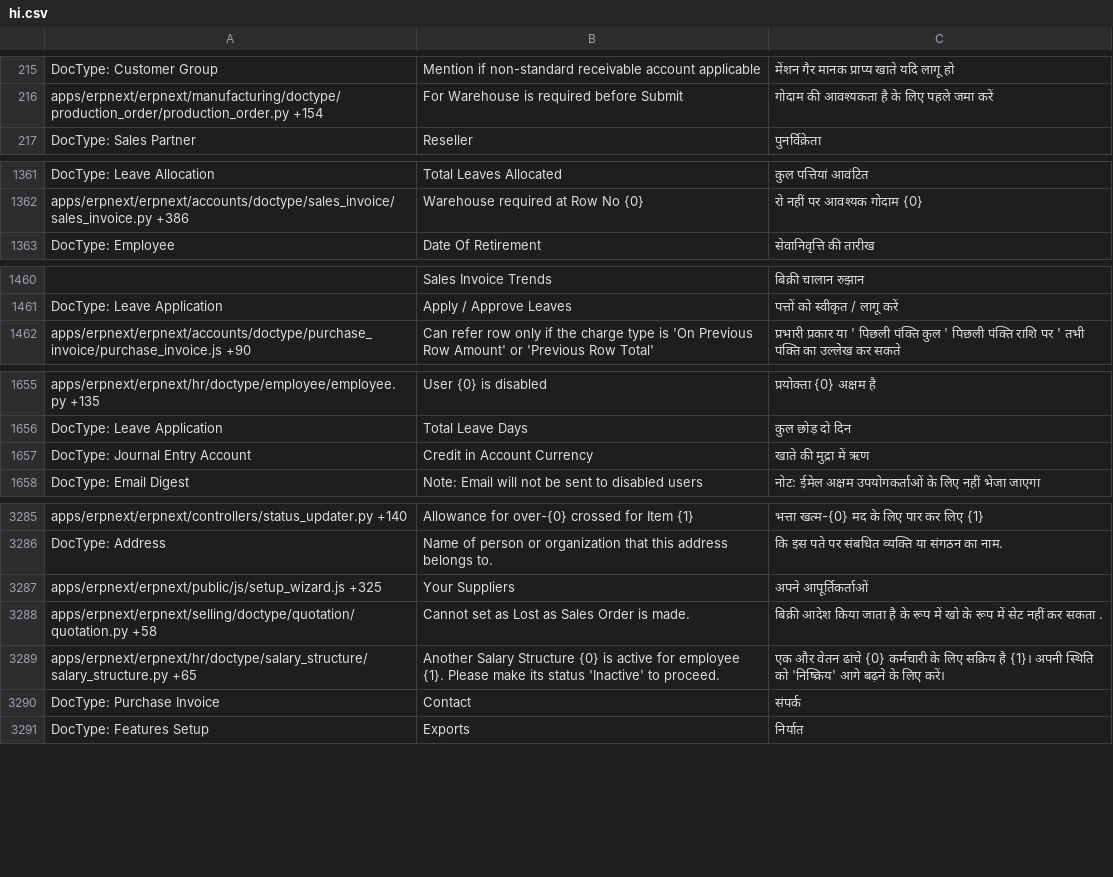
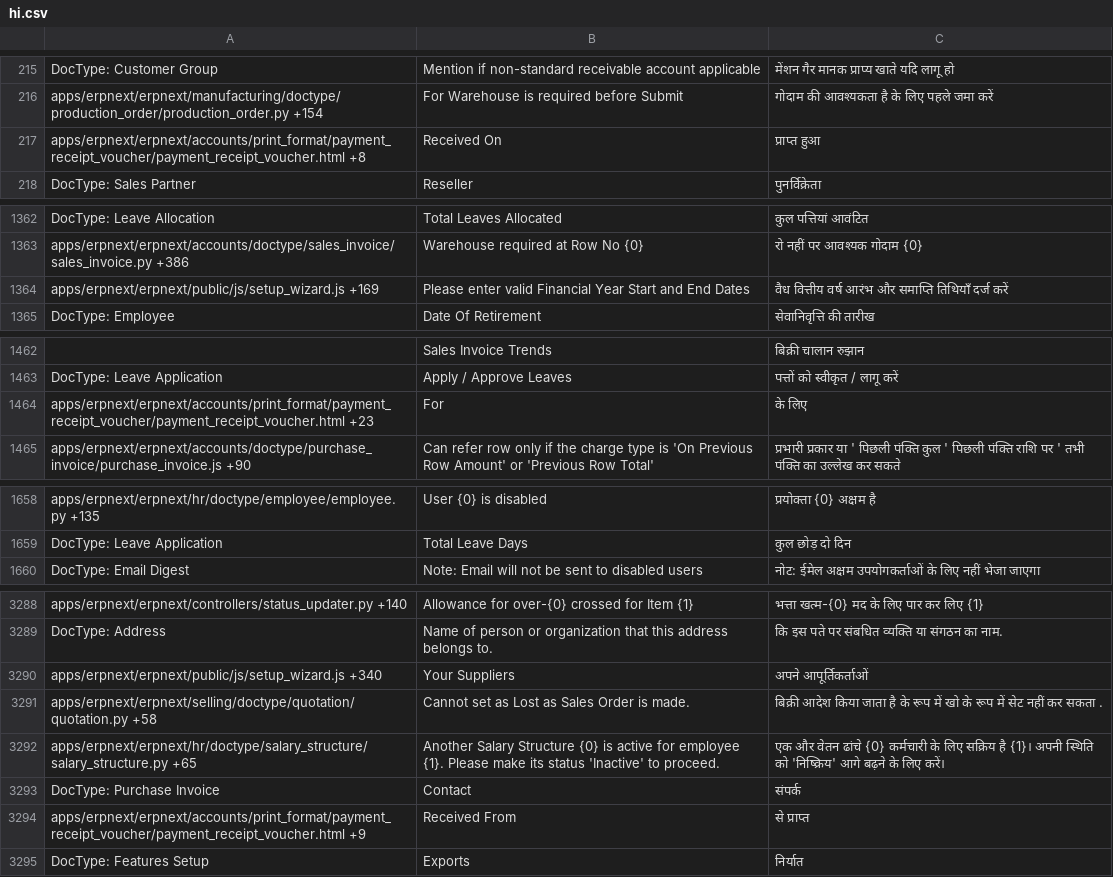
Before and after one commit to techyst-net/nexyst, a CSV file: erpnext/translations/hi.csv, drawn as a sheet; only a part is shown, gaps mark what is left out; removed rows and columns are numbered as before the commit, all else as after; the diff covers the shown part only; the diff names each change by its address in the sheet, - before the commit and + after, or states it on an @@ line.

```diff
--- a/erpnext/translations/hi.csv
+++ b/erpnext/translations/hi.csv
+row 217: apps/erpnext/erpnext/accounts/print_format/payment_receipt_voucher/payment_receipt_voucher.html +8 | Received On | प्राप्त हुआ
+row 1364: apps/erpnext/erpnext/public/js/setup_wizard.js +169 | Please enter valid Financial Year Start and End Dates | वैध वित्तीय वर्ष आरंभ और समाप्ति तिथियाँ दर्ज करें
+row 1464: apps/erpnext/erpnext/accounts/print_format/payment_receipt_voucher/payment_receipt_voucher.html +23 | For | के लिए
-row 1657: DocType: Journal Entry Account | Credit in Account Currency | खाते की मुद्रा में ऋण
-A3290: apps/erpnext/erpnext/public/js/setup_wizard.js +325
+A3290: apps/erpnext/erpnext/public/js/setup_wizard.js +340
+row 3294: apps/erpnext/erpnext/accounts/print_format/payment_receipt_voucher/payment_receipt_voucher.html +9 | Received From | से प्राप्त
```
Also changed, not shown: 5 added rows, 2 removed rows and 81 edited cells elsewhere in this file, erpnext/translations/bn.csv, erpnext/translations/km.csv, 46 other files.
